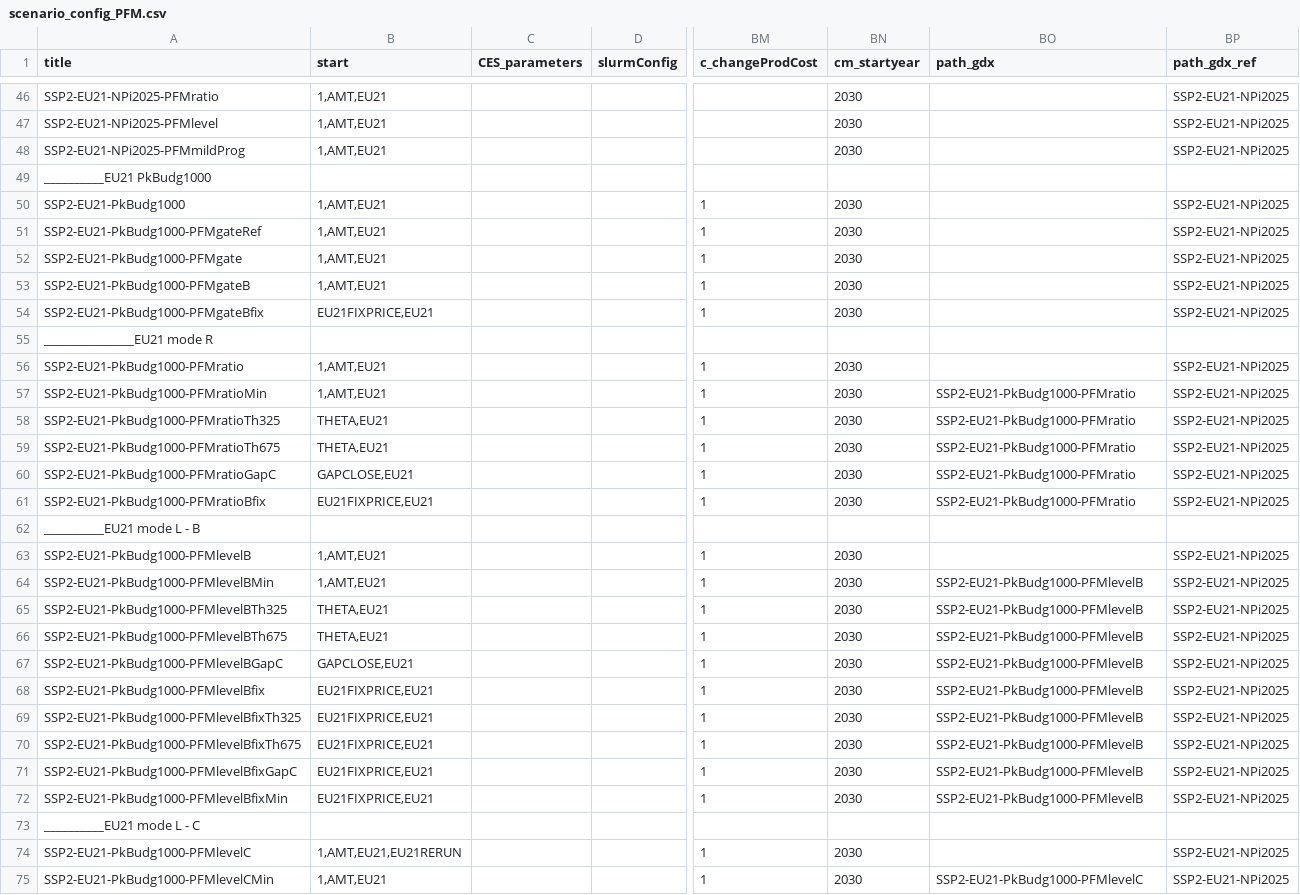
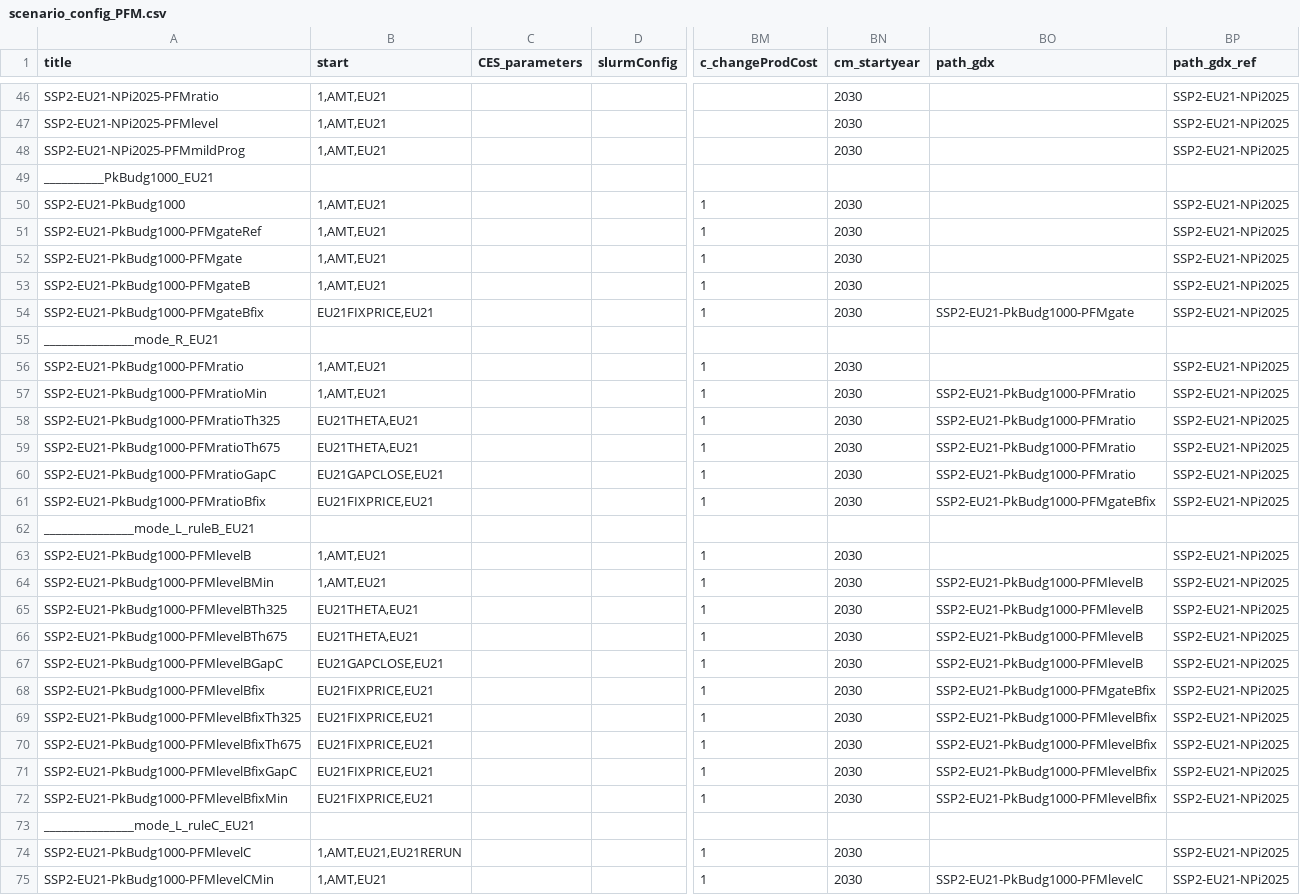
Before and after one commit to Renato-Rodrigues/remind, a CSV file: config/scenario_config_PFM.csv, drawn as a sheet; only a part is shown, gaps mark what is left out; the diff covers the shown part only; the diff names each change by its address in the sheet, - before the commit and + after, or states it on an @@ line.

```diff
--- a/config/scenario_config_PFM.csv
+++ b/config/scenario_config_PFM.csv
-A49 (title): __________EU21 PkBudg1000
+A49 (title): __________PkBudg1000_EU21
-BO54 (path_gdx): (empty)
+BO54 (path_gdx): SSP2-EU21-PkBudg1000-PFMgate
-A55 (title): _______________EU21 mode R
+A55 (title): _______________mode_R_EU21
-B58:B59 (start): THETA,EU21
+B58:B59 (start): EU21THETA,EU21
-B60 (start): GAPCLOSE,EU21
+B60 (start): EU21GAPCLOSE,EU21
-BO61 (path_gdx): SSP2-EU21-PkBudg1000-PFMratio
+BO61 (path_gdx): SSP2-EU21-PkBudg1000-PFMgateBfix
-A62 (title): __________EU21 mode L - B
+A62 (title): _______________mode_L_ruleB_EU21
-B65:B66 (start): THETA,EU21
+B65:B66 (start): EU21THETA,EU21
-B67 (start): GAPCLOSE,EU21
+B67 (start): EU21GAPCLOSE,EU21
-BO68 (path_gdx): SSP2-EU21-PkBudg1000-PFMlevelB
+BO68 (path_gdx): SSP2-EU21-PkBudg1000-PFMgateBfix
-BO69:BO72 (path_gdx): SSP2-EU21-PkBudg1000-PFMlevelB
+BO69:BO72 (path_gdx): SSP2-EU21-PkBudg1000-PFMlevelBfix
-A73 (title): __________EU21 mode L - C
+A73 (title): _______________mode_L_ruleC_EU21
```
Also changed, not shown: 28 edited cells elsewhere in this file.
